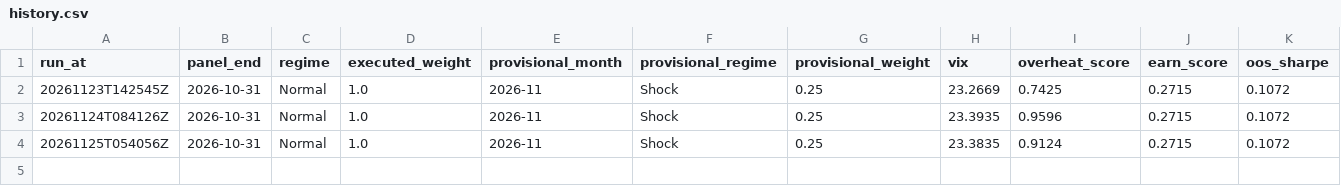
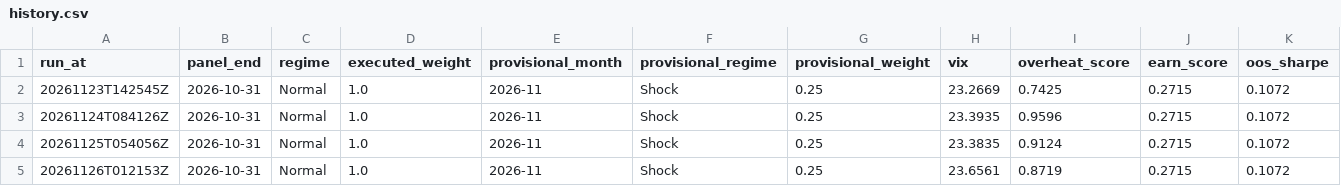
Before and after one commit to 9-Security/tech-cycle-dashboard, a CSV file: data/history.csv, drawn as a sheet; only a part is shown; rows hold the shown columns only; the diff names each change by its address in the sheet, - before the commit and + after, or states it on an @@ line.

```diff
--- a/data/history.csv
+++ b/data/history.csv
+row 5: 20261126T012153Z | 2026-10-31 | Normal | 1.0 | 2026-11 | Shock | 0.25 | 23.6561 | 0.8719 | 0.2715 | 0.1072
```
Also changed, not shown: data/forecasts/market_ledger.csv, data/forecasts/market_outcomes.csv, 17 other files.
